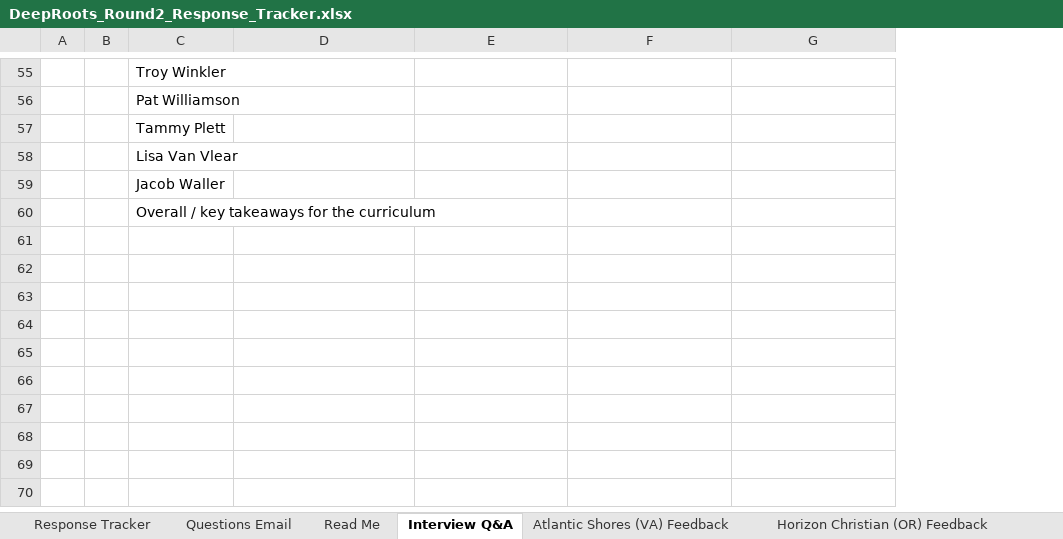
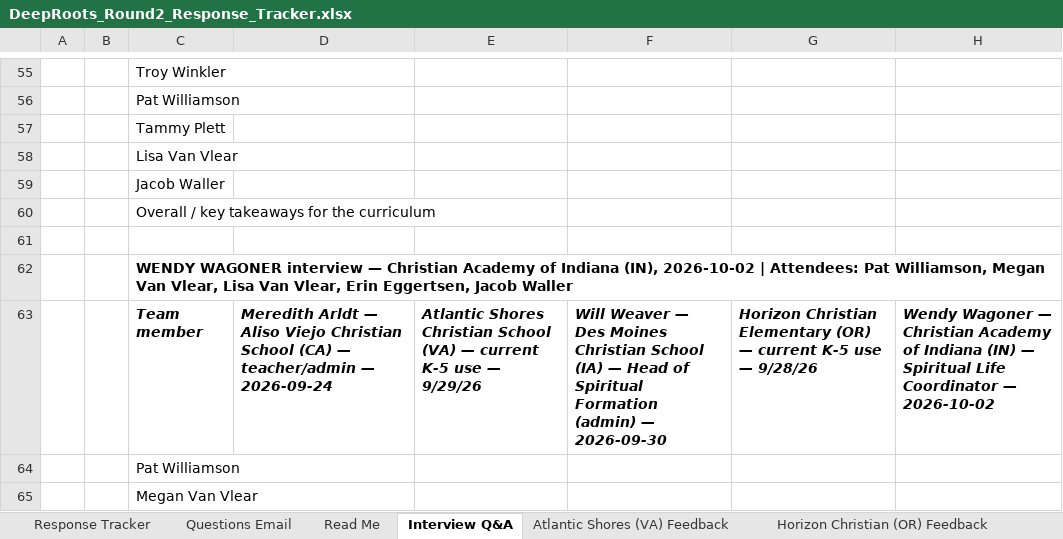
Before and after one commit to arkeo777/td-Winkler, an Excel workbook: outreach/DeepRoots_Round2_Response_Tracker.xlsx, sheet Interview Q&A, drawn as a sheet; only a part is shown, gaps mark what is left out; values as stored, in another font and other column widths than the file's, no borders; the diff covers the shown part only; the diff names each change by its address in the sheet, - before the commit and + after, or states it on an @@ line.

```diff
--- a/outreach/DeepRoots_Round2_Response_Tracker.xlsx (sheet Interview Q&A)
+++ b/outreach/DeepRoots_Round2_Response_Tracker.xlsx (sheet Interview Q&A)
+column H, empty
+row 61: (empty)
+row 62:  |  | WENDY WAGONER interview — Christian Academy of Indiana (IN), 2026-10-02 | Attendees: Pat Williamson, Megan Van Vlear, Lisa Van Vlear, Erin Eggertsen, Jacob Waller
+row 63:  |  | Team member | Meredith Arldt — Aliso Viejo Christian School (CA) — teacher/admin — 2026-09-24 | Atlantic Shores Christian School (VA) — current K-5 use — 9/29/26 | Will Weaver — Des Moines Christian School (IA) — Head of Spiritual Formation (admin) — 2026-09-30 | Horizon Christian Elementary (OR) — current K-5 use — 9/28/26 | Wendy Wagoner — Christian Academy of Indiana (IN) — Spiritual Life Coordinator — 2026-10-02
+row 64:  |  | Pat Williamson
+row 65:  |  | Megan Van Vlear
```
Also changed, not shown: 4 added rows elsewhere in this sheet, sheet Response Tracker, outreach/DeepRoots_Interview_QA.xlsx, 2 other files.
